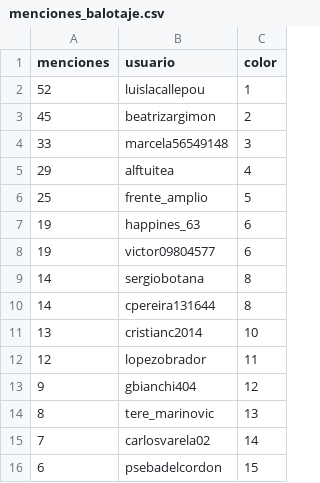
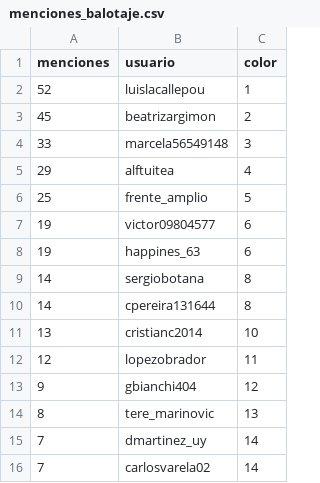
Before and after one commit to verdierdiego/analisis-sentimientos, a CSV file: balotaje/Actualizacion_Graficos/menciones_balotaje.csv, drawn as a sheet.

```diff
--- a/balotaje/Actualizacion_Graficos/menciones_balotaje.csv
+++ b/balotaje/Actualizacion_Graficos/menciones_balotaje.csv
@@ -6,4 +6,4 @@ menciones,usuario,color
 25,frente_amplio,5
+19,victor09804577,6
 19,happines_63,6
-19,victor09804577,6
 14,sergiobotana,8
@@ -14,3 +14,3 @@ menciones,usuario,color
 8,tere_marinovic,13
+7,dmartinez_uy,14
 7,carlosvarela02,14
-6,psebadelcordon,15
```
Also changed, not shown: balotaje/Actualizacion_Graficos/PRUEBA2.CSV, balotaje/Actualizacion_Graficos/hashtags_balotaje.csv, 8 other files.
